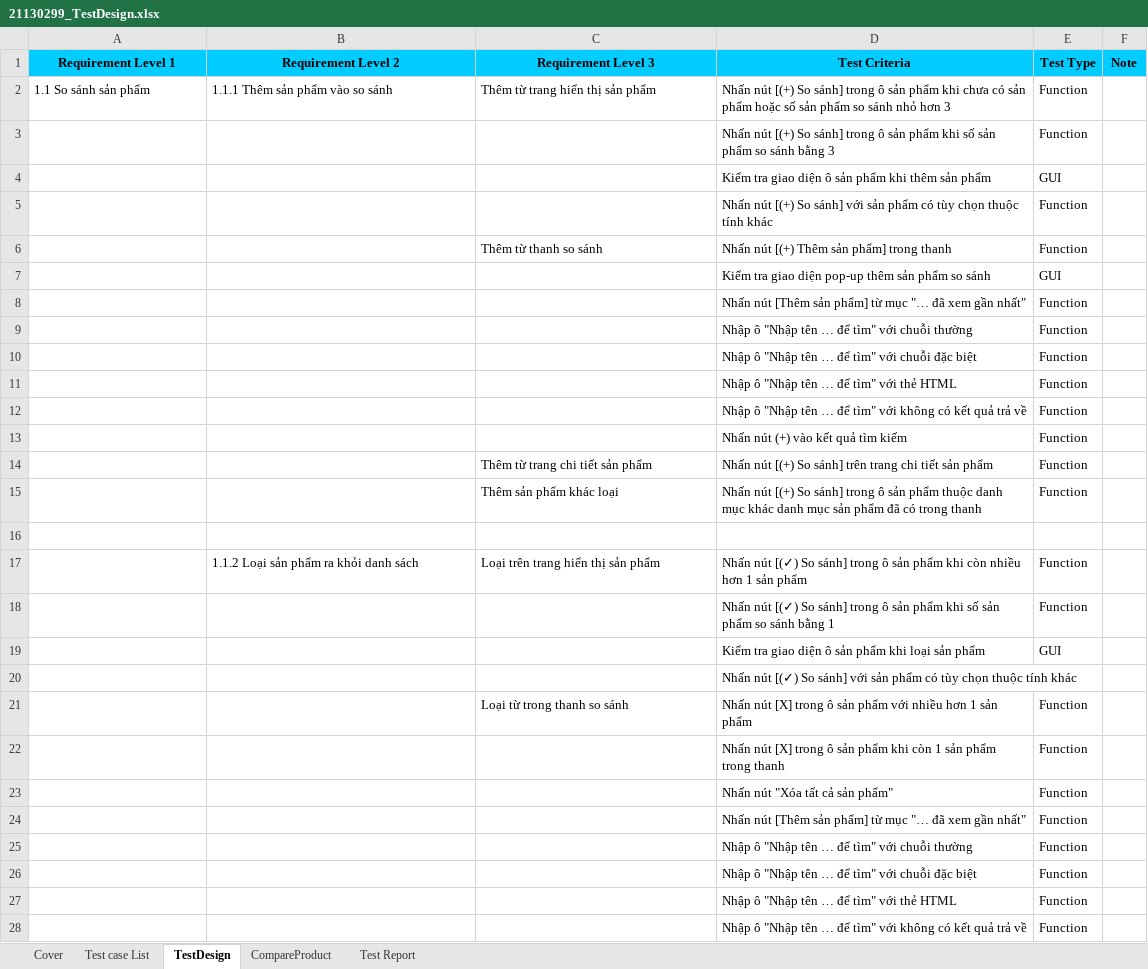
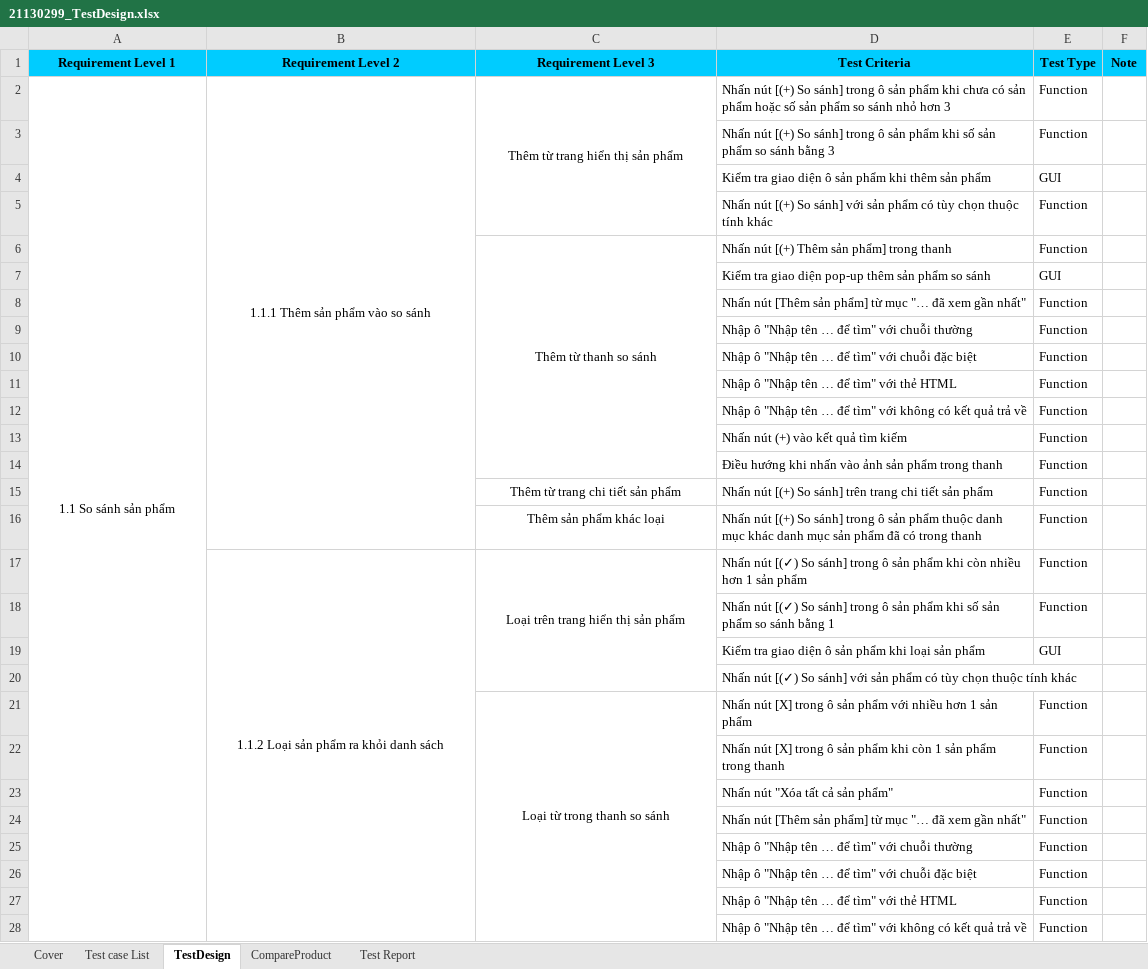
Before and after one commit to tuan0919/tester-2024, an Excel workbook: 21130299_TestDesign.xlsx, sheet TestDesign, drawn as a sheet; only a part is shown; values as stored, in another font and other column widths than the file's, no borders; removed rows and columns are numbered as before the commit, all else as after; the diff covers the shown part only; the diff names each change by its address in the sheet, - before the commit and + after, or states it on an @@ line.

```diff
--- a/21130299_TestDesign.xlsx (sheet TestDesign)
+++ b/21130299_TestDesign.xlsx (sheet TestDesign)
-A2:C2 alignment: left
+A2:C2 alignment: center
+A2:A47 merged
+B2:B16 merged
+C2:C5 merged
-C6 alignment: left
+C6 alignment: center
+C6:C14 merged
+row 14:  |  |  | Điều hướng khi nhấn vào ảnh sản phẩm trong thanh | Function
-C15:C16 alignment: left
+C15:C16 alignment: center
-row 16: (empty)
-B17:C17 alignment: left
+B17:C17 alignment: center
+B17:B30 merged
+C17:C20 merged
-C21 alignment: left
+C21 alignment: center
+C21:C29 merged
```
Also changed, not shown: 7 added rows, 2 edited cells, cell formats and merged cells elsewhere in this sheet, sheet CompareProduct, sheet Test Report, formulas that keep their value, hidden cells, 2 other files.
